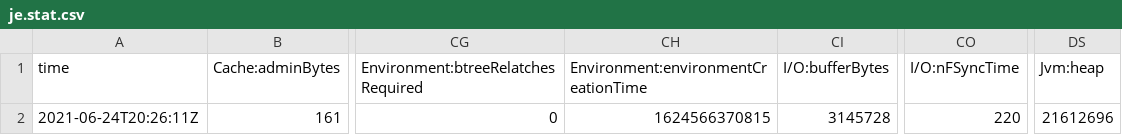
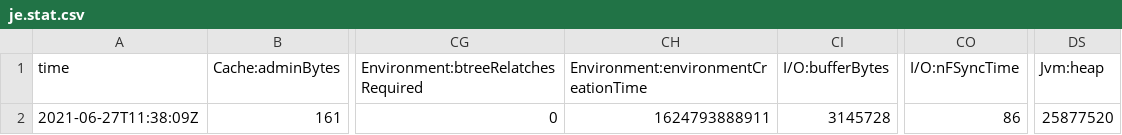
Before and after one commit to anjalukic/machine-learning-price-prediction, a CSV file: CrawlerScraper/target/classes/data/crawl/root/frontier/je.stat.csv, drawn as a sheet; only a part is shown, gaps mark what is left out; the diff names each change by its address in the sheet, - before the commit and + after, or states it on an @@ line.

Commit message:
Finished collecting data

```diff
--- a/CrawlerScraper/target/classes/data/crawl/root/frontier/je.stat.csv
+++ b/CrawlerScraper/target/classes/data/crawl/root/frontier/je.stat.csv
-A2 (time): 2021-06-24T20:26:11Z
+A2 (time): 2021-06-27T11:38:09Z
-CH2: 1624566370815
+CH2: 1624793888911
-CO2 (I/O:nFSyncTime): 220
+CO2 (I/O:nFSyncTime): 86
-DS2 (Jvm:heap): 21612696
+DS2 (Jvm:heap): 25877520
```
Also changed, not shown: CrawlerScraper/src/data/crawl/root/frontier/je.config.csv, CrawlerScraper/target/classes/data/crawl/root/frontier/je.config.csv, 45 other files.
